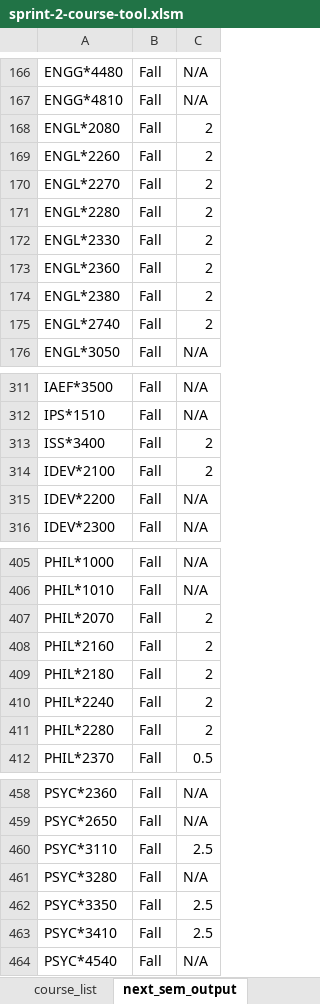
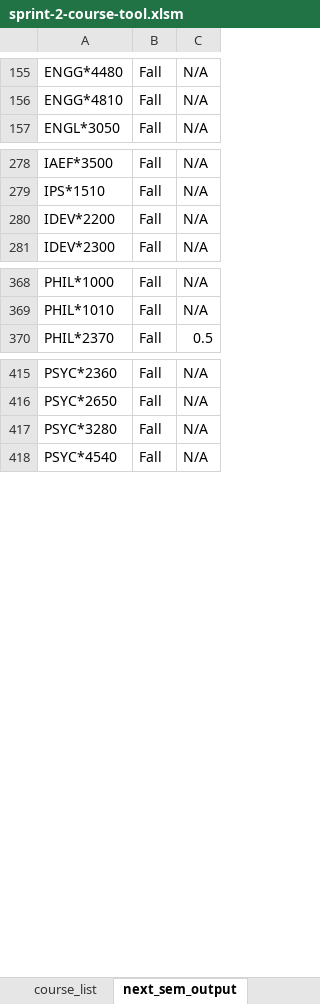
Before and after one commit to Ben-Turner-Theijsmeijer/Course_Planner, an Excel workbook: src/vba/sprint-2-course-tool.xlsm, sheet next_sem_output, drawn as a sheet; only a part is shown, gaps mark what is left out; values as stored, in another font and other column widths than the file's, no borders; removed rows and columns are numbered as before the commit, all else as after; the diff covers the shown part only; the diff names each change by its address in the sheet, - before the commit and + after, or states it on an @@ line.

```diff
--- a/src/vba/sprint-2-course-tool.xlsm (sheet next_sem_output)
+++ b/src/vba/sprint-2-course-tool.xlsm (sheet next_sem_output)
-row 168: ENGL*2080 | Fall | 2
-row 169: ENGL*2260 | Fall | 2
-row 170: ENGL*2270 | Fall | 2
-row 171: ENGL*2280 | Fall | 2
-row 172: ENGL*2330 | Fall | 2
-row 173: ENGL*2360 | Fall | 2
-row 174: ENGL*2380 | Fall | 2
-row 175: ENGL*2740 | Fall | 2
-row 313: ISS*3400 | Fall | 2
-row 314: IDEV*2100 | Fall | 2
-row 407: PHIL*2070 | Fall | 2
-row 408: PHIL*2160 | Fall | 2
-row 409: PHIL*2180 | Fall | 2
-row 410: PHIL*2240 | Fall | 2
-row 411: PHIL*2280 | Fall | 2
-row 460: PSYC*3110 | Fall | 2.5
-row 462: PSYC*3350 | Fall | 2.5
-row 463: PSYC*3410 | Fall | 2.5
```
Also changed, not shown: 46 added rows and 28 removed rows elsewhere in this sheet, sheet output, sheet input.
